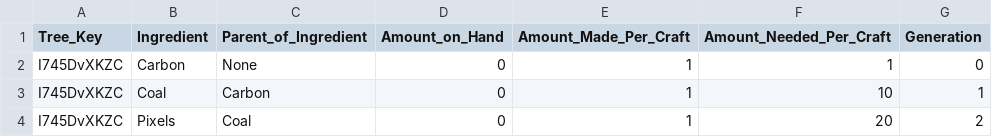
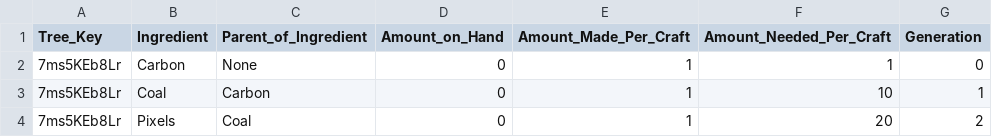
Before and after one commit to AzureVauban/Process-Map--Python-v2.0-, a CSV file: ingredient_trees.csv, drawn as a sheet.

```diff
--- a/ingredient_trees.csv
+++ b/ingredient_trees.csv
@@ -1,4 +1,4 @@
 Tree_Key,Ingredient,Parent_of_Ingredient,Amount_on_Hand,Amount_Made_Per_Craft,Amount_Needed_Per_Craft,Generation
-I745DvXKZC,Carbon,None,0,1,1,0
-I745DvXKZC,Coal,Carbon,0,1,10,1
-I745DvXKZC,Pixels,Coal,0,1,20,2
+7ms5KEb8Lr,Carbon,None,0,1,1,0
+7ms5KEb8Lr,Coal,Carbon,0,1,10,1
+7ms5KEb8Lr,Pixels,Coal,0,1,20,2
```
Also changed, not shown: 1 other file.
